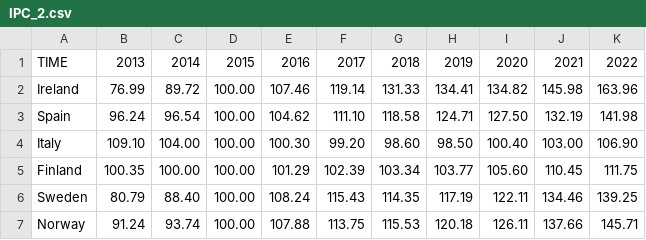
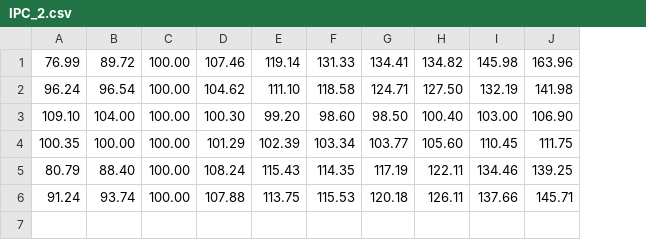
Before and after one commit to luuciag31/riii, a CSV file: data/IPC_2.csv, drawn as a sheet; removed rows and columns are numbered as before the commit, all else as after; the diff names each change by its address in the sheet, - before the commit and + after, or states it on an @@ line.

Commit message:
Update IPC_2.csv

```diff
--- a/data/IPC_2.csv
+++ b/data/IPC_2.csv
-column A, rows 2-7: Ireland | Spain | Italy | Finland | Sweden | Norway
-row 1: TIME | 2013 | 2014 | 2015 | 2016 | 2017 | 2018 | 2019 | 2020 | 2021 | 2022
```
